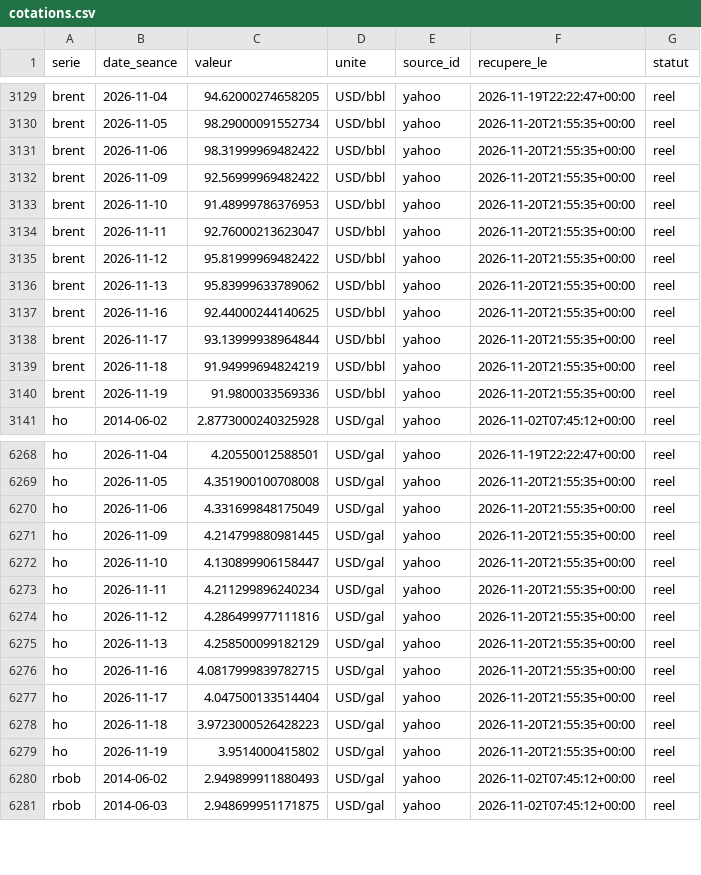
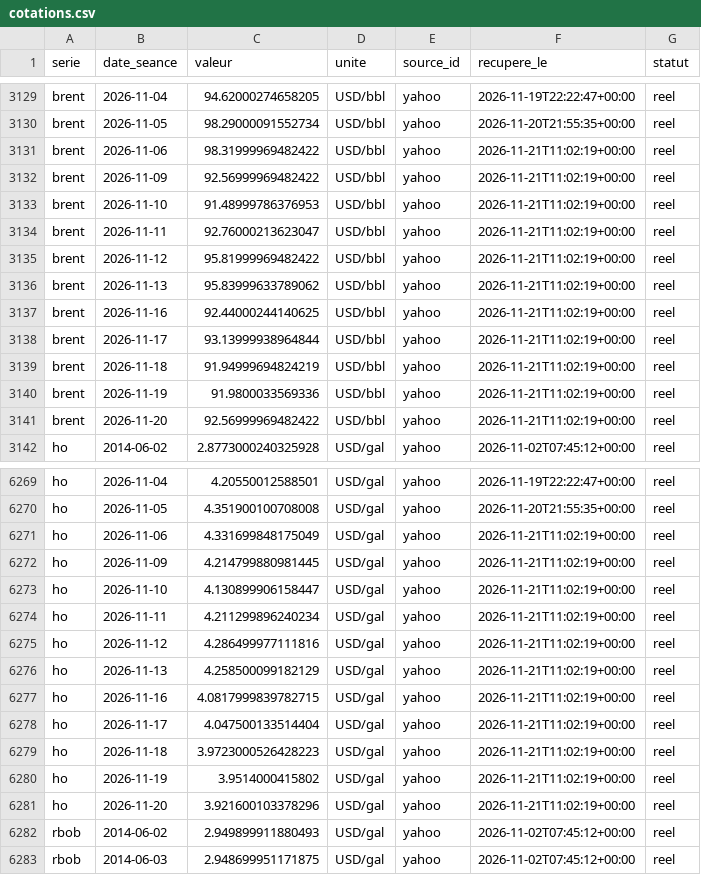
Before and after one commit to rhinoxacademypro-code/fuel-predictor, a CSV file: moteur/depot/cotations.csv, drawn as a sheet; only a part is shown, gaps mark what is left out; the diff covers the shown part only.

```diff
--- a/moteur/depot/cotations.csv
+++ b/moteur/depot/cotations.csv
@@ -3130,12 +3130,13 @@ brent,2026-11-04,94.62000274658205,USD/bbl,yahoo,2026-11-19T22:22:47+00:00,reel
 brent,2026-11-05,98.29000091552734,USD/bbl,yahoo,2026-11-20T21:55:35+00:00,reel
-brent,2026-11-06,98.31999969482422,USD/bbl,yahoo,2026-11-20T21:55:35+00:00,reel
-brent,2026-11-09,92.56999969482422,USD/bbl,yahoo,2026-11-20T21:55:35+00:00,reel
-brent,2026-11-10,91.48999786376953,USD/bbl,yahoo,2026-11-20T21:55:35+00:00,reel
-brent,2026-11-11,92.76000213623047,USD/bbl,yahoo,2026-11-20T21:55:35+00:00,reel
-brent,2026-11-12,95.81999969482422,USD/bbl,yahoo,2026-11-20T21:55:35+00:00,reel
-brent,2026-11-13,95.83999633789062,USD/bbl,yahoo,2026-11-20T21:55:35+00:00,reel
-brent,2026-11-16,92.44000244140625,USD/bbl,yahoo,2026-11-20T21:55:35+00:00,reel
-brent,2026-11-17,93.13999938964844,USD/bbl,yahoo,2026-11-20T21:55:35+00:00,reel
-brent,2026-11-18,91.94999694824219,USD/bbl,yahoo,2026-11-20T21:55:35+00:00,reel
-brent,2026-11-19,91.9800033569336,USD/bbl,yahoo,2026-11-20T21:55:35+00:00,reel
+brent,2026-11-06,98.31999969482422,USD/bbl,yahoo,2026-11-21T11:02:19+00:00,reel
+brent,2026-11-09,92.56999969482422,USD/bbl,yahoo,2026-11-21T11:02:19+00:00,reel
+brent,2026-11-10,91.48999786376953,USD/bbl,yahoo,2026-11-21T11:02:19+00:00,reel
+brent,2026-11-11,92.76000213623047,USD/bbl,yahoo,2026-11-21T11:02:19+00:00,reel
+brent,2026-11-12,95.81999969482422,USD/bbl,yahoo,2026-11-21T11:02:19+00:00,reel
+brent,2026-11-13,95.83999633789062,USD/bbl,yahoo,2026-11-21T11:02:19+00:00,reel
+brent,2026-11-16,92.44000244140625,USD/bbl,yahoo,2026-11-21T11:02:19+00:00,reel
+brent,2026-11-17,93.13999938964844,USD/bbl,yahoo,2026-11-21T11:02:19+00:00,reel
+brent,2026-11-18,91.94999694824219,USD/bbl,yahoo,2026-11-21T11:02:19+00:00,reel
+brent,2026-11-19,91.9800033569336,USD/bbl,yahoo,2026-11-21T11:02:19+00:00,reel
+brent,2026-11-20,92.56999969482422,USD/bbl,yahoo,2026-11-21T11:02:19+00:00,reel
 ho,2014-06-02,2.8773000240325928,USD/gal,yahoo,2026-11-02T07:45:12+00:00,reel
@@ -6269,12 +6270,13 @@ ho,2026-11-04,4.20550012588501,USD/gal,yahoo,2026-11-19T22:22:47+00:00,reel
 ho,2026-11-05,4.351900100708008,USD/gal,yahoo,2026-11-20T21:55:35+00:00,reel
-ho,2026-11-06,4.331699848175049,USD/gal,yahoo,2026-11-20T21:55:35+00:00,reel
-ho,2026-11-09,4.214799880981445,USD/gal,yahoo,2026-11-20T21:55:35+00:00,reel
-ho,2026-11-10,4.130899906158447,USD/gal,yahoo,2026-11-20T21:55:35+00:00,reel
-ho,2026-11-11,4.211299896240234,USD/gal,yahoo,2026-11-20T21:55:35+00:00,reel
-ho,2026-11-12,4.286499977111816,USD/gal,yahoo,2026-11-20T21:55:35+00:00,reel
-ho,2026-11-13,4.258500099182129,USD/gal,yahoo,2026-11-20T21:55:35+00:00,reel
-ho,2026-11-16,4.0817999839782715,USD/gal,yahoo,2026-11-20T21:55:35+00:00,reel
-ho,2026-11-17,4.047500133514404,USD/gal,yahoo,2026-11-20T21:55:35+00:00,reel
-ho,2026-11-18,3.9723000526428223,USD/gal,yahoo,2026-11-20T21:55:35+00:00,reel
-ho,2026-11-19,3.9514000415802,USD/gal,yahoo,2026-11-20T21:55:35+00:00,reel
+ho,2026-11-06,4.331699848175049,USD/gal,yahoo,2026-11-21T11:02:19+00:00,reel
+ho,2026-11-09,4.214799880981445,USD/gal,yahoo,2026-11-21T11:02:19+00:00,reel
+ho,2026-11-10,4.130899906158447,USD/gal,yahoo,2026-11-21T11:02:19+00:00,reel
+ho,2026-11-11,4.211299896240234,USD/gal,yahoo,2026-11-21T11:02:19+00:00,reel
+ho,2026-11-12,4.286499977111816,USD/gal,yahoo,2026-11-21T11:02:19+00:00,reel
+ho,2026-11-13,4.258500099182129,USD/gal,yahoo,2026-11-21T11:02:19+00:00,reel
+ho,2026-11-16,4.0817999839782715,USD/gal,yahoo,2026-11-21T11:02:19+00:00,reel
+ho,2026-11-17,4.047500133514404,USD/gal,yahoo,2026-11-21T11:02:19+00:00,reel
+ho,2026-11-18,3.9723000526428223,USD/gal,yahoo,2026-11-21T11:02:19+00:00,reel
+ho,2026-11-19,3.9514000415802,USD/gal,yahoo,2026-11-21T11:02:19+00:00,reel
+ho,2026-11-20,3.921600103378296,USD/gal,yahoo,2026-11-21T11:02:19+00:00,reel
 rbob,2014-06-02,2.949899911880493,USD/gal,yahoo,2026-11-02T07:45:12+00:00,reel
```
Also changed, not shown: 2 added rows and 20 edited cells elsewhere in this file, moteur/depot/journal_collectes.csv, moteur/depot/previsions.csv, 5 other files.
